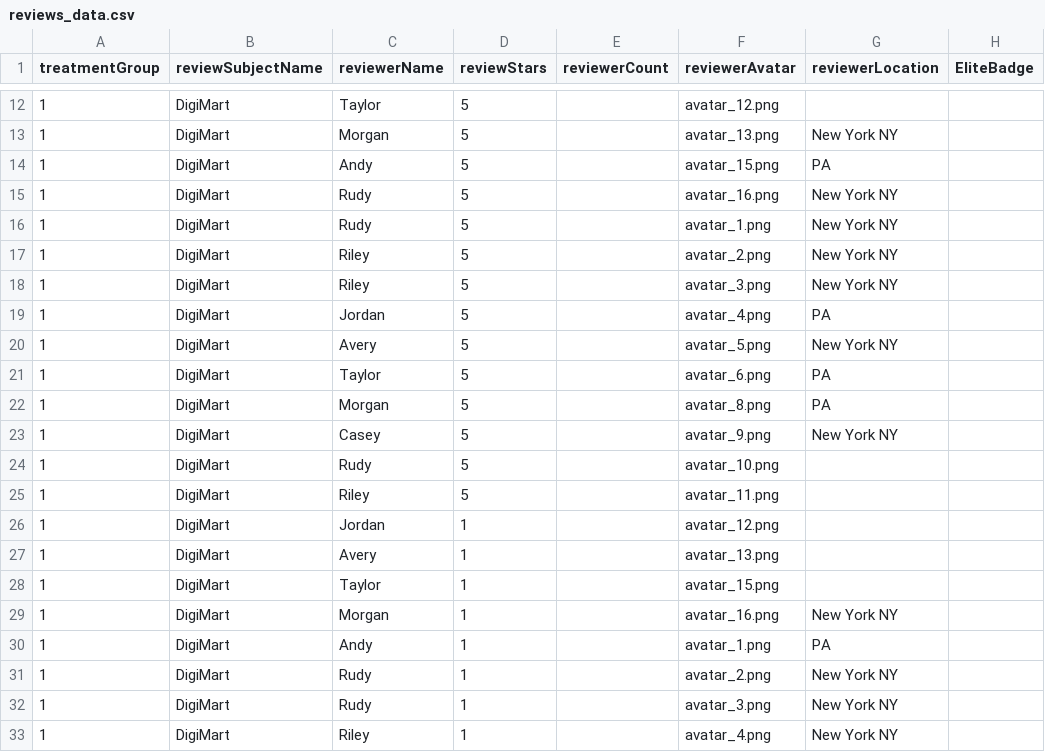
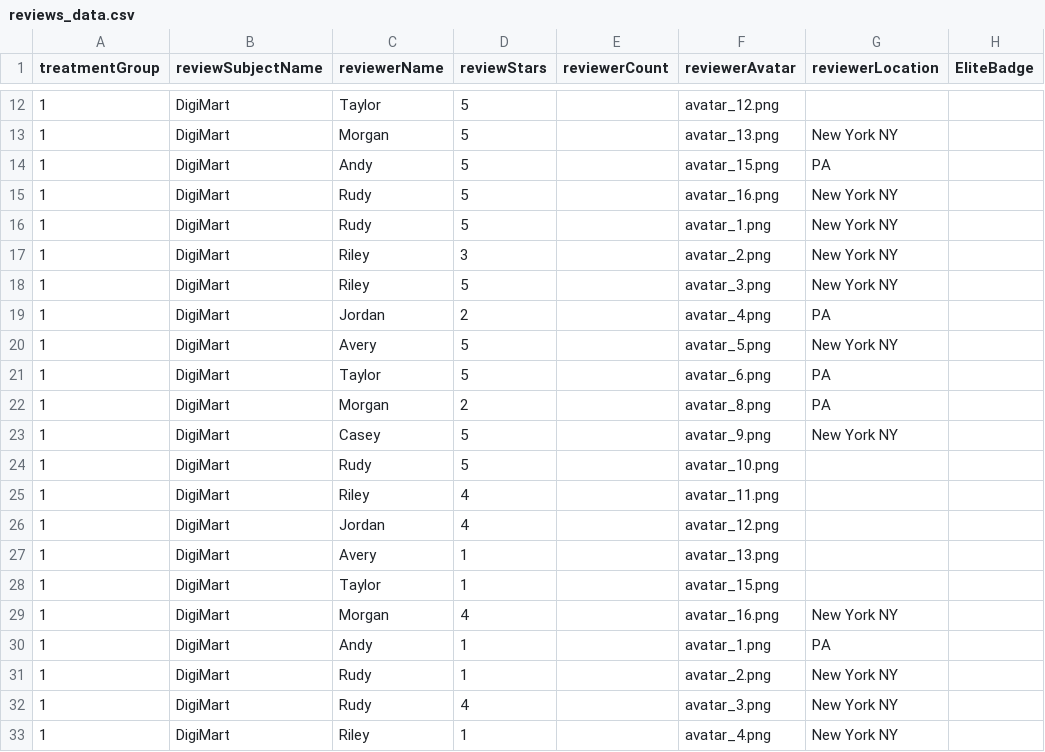
Before and after one commit to ProfNaama/RevDigitExpLab, a CSV file: static/surveyData/reviews_data.csv, drawn as a sheet; only a part is shown, gaps mark what is left out; the diff covers the shown part only; the diff names each change by its address in the sheet, - before the commit and + after, or states it on an @@ line.

```diff
--- a/static/surveyData/reviews_data.csv
+++ b/static/surveyData/reviews_data.csv
-D17 (reviewStars): 5
+D17 (reviewStars): 3
-D19 (reviewStars): 5
+D19 (reviewStars): 2
-D22 (reviewStars): 5
+D22 (reviewStars): 2
-D25 (reviewStars): 5
+D25 (reviewStars): 4
-D26 (reviewStars): 1
+D26 (reviewStars): 4
-D29 (reviewStars): 1
+D29 (reviewStars): 4
-D32 (reviewStars): 1
+D32 (reviewStars): 4
```
Also changed, not shown: 7 edited cells elsewhere in this file, 2 other files.
